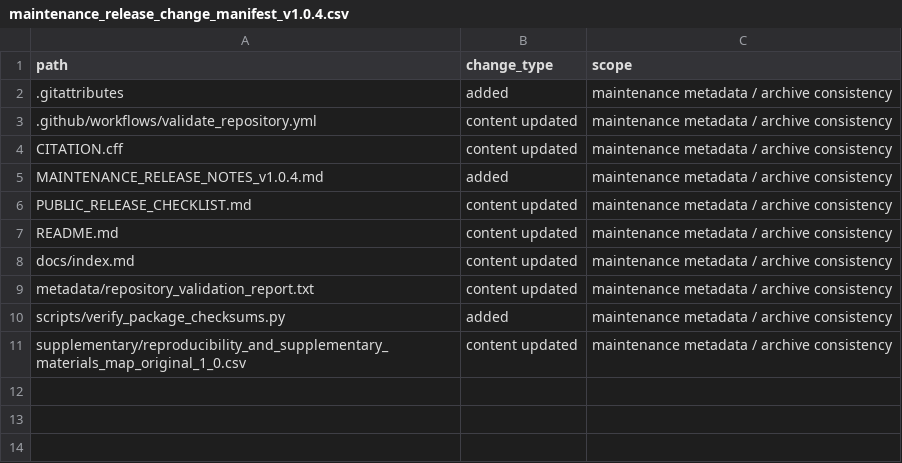
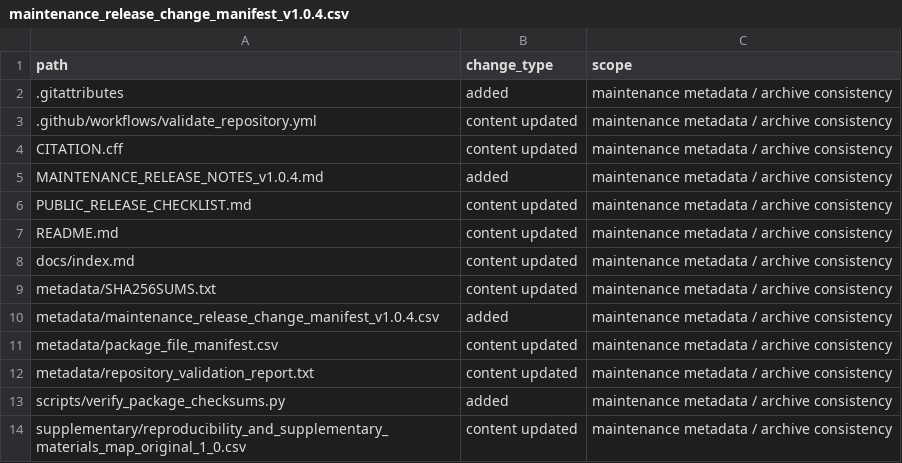
Before and after one commit to hjk-l908/idaop-benchmarking-framework, a CSV file: metadata/maintenance_release_change_manifest_v1.0.4.csv, drawn as a sheet; the diff names each change by its address in the sheet, - before the commit and + after, or states it on an @@ line.

Commit message:
Reconcile independent audit findings
Apply metadata, validation-tooling, and release-documentation corrections identified during independent review.

No scientific dataset, branch assignment, split manifest, model output, metric, statistical result, or manuscript conclusion was changed.

```diff
--- a/metadata/maintenance_release_change_manifest_v1.0.4.csv
+++ b/metadata/maintenance_release_change_manifest_v1.0.4.csv
+row 9: metadata/SHA256SUMS.txt | content updated | maintenance metadata / archive consistency
+row 10: metadata/maintenance_release_change_manifest_v1.0.4.csv | added | maintenance metadata / archive consistency
+row 11: metadata/package_file_manifest.csv | content updated | maintenance metadata / archive consistency
```
Also changed, not shown: metadata/package_file_manifest.csv, supplementary/reproducibility_and_supplementary_materials_map_original_1_0.csv, 8 other files.
